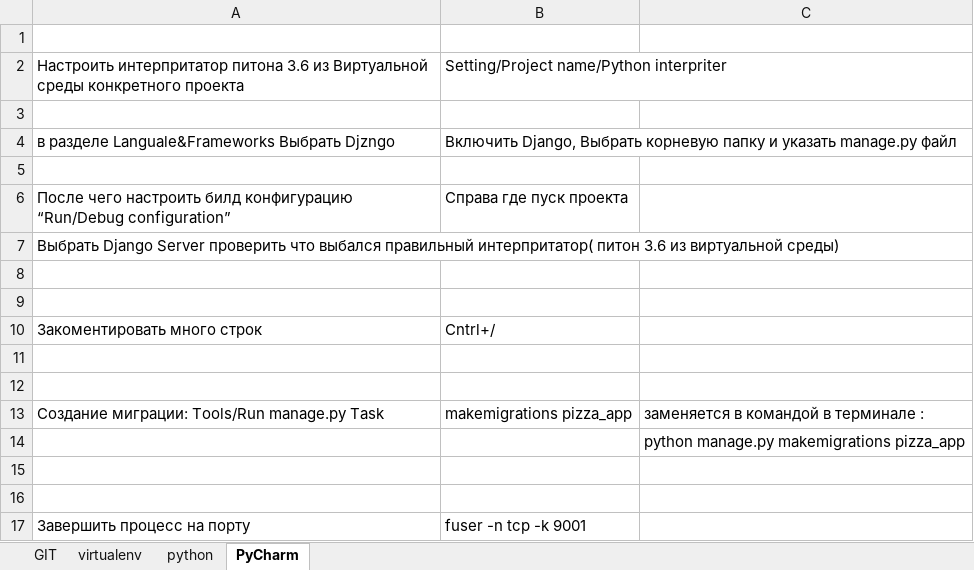
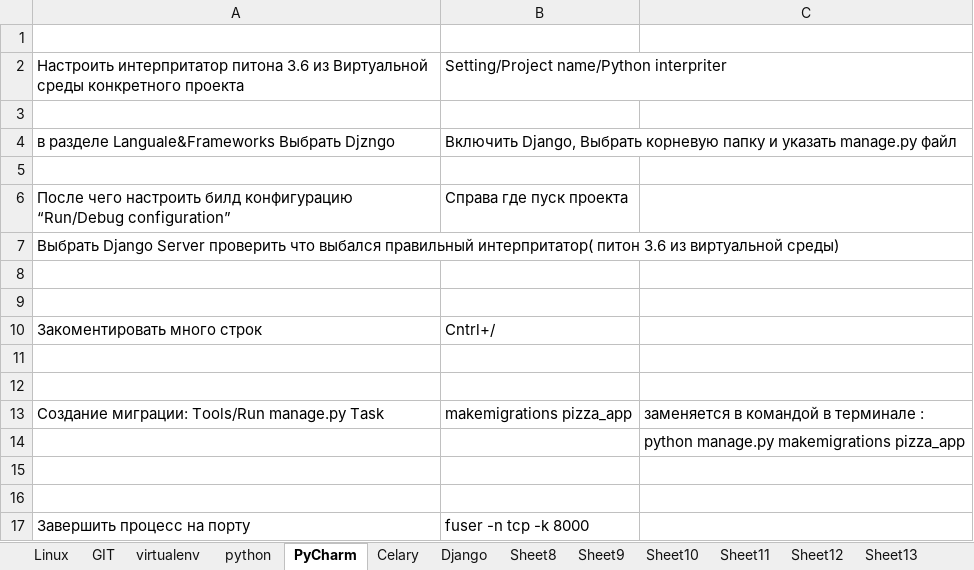
Before and after one commit to qwe5913125/save, an Excel workbook: Записки.xlsx, sheet PyCharm, drawn as a sheet; values as stored, in another font and other column widths than the file's, no borders; the diff names each change by its address in the sheet, - before the commit and + after, or states it on an @@ line.

```diff
--- a/Записки.xlsx (sheet PyCharm)
+++ b/Записки.xlsx (sheet PyCharm)
+sheet tab: Linux
+sheet tab: Celary
+sheet tab: Django
+sheet tab: Sheet8
+sheet tab: Sheet9
+sheet tab: Sheet10
+sheet tab: Sheet11
+sheet tab: Sheet12
+sheet tab: Sheet13
-B17: fuser -n tcp -k 9001
+B17: fuser -n tcp -k 8000
```
Also changed, not shown: sheet GIT, sheet virtualenv, other sheet tabs, 1 other file.
